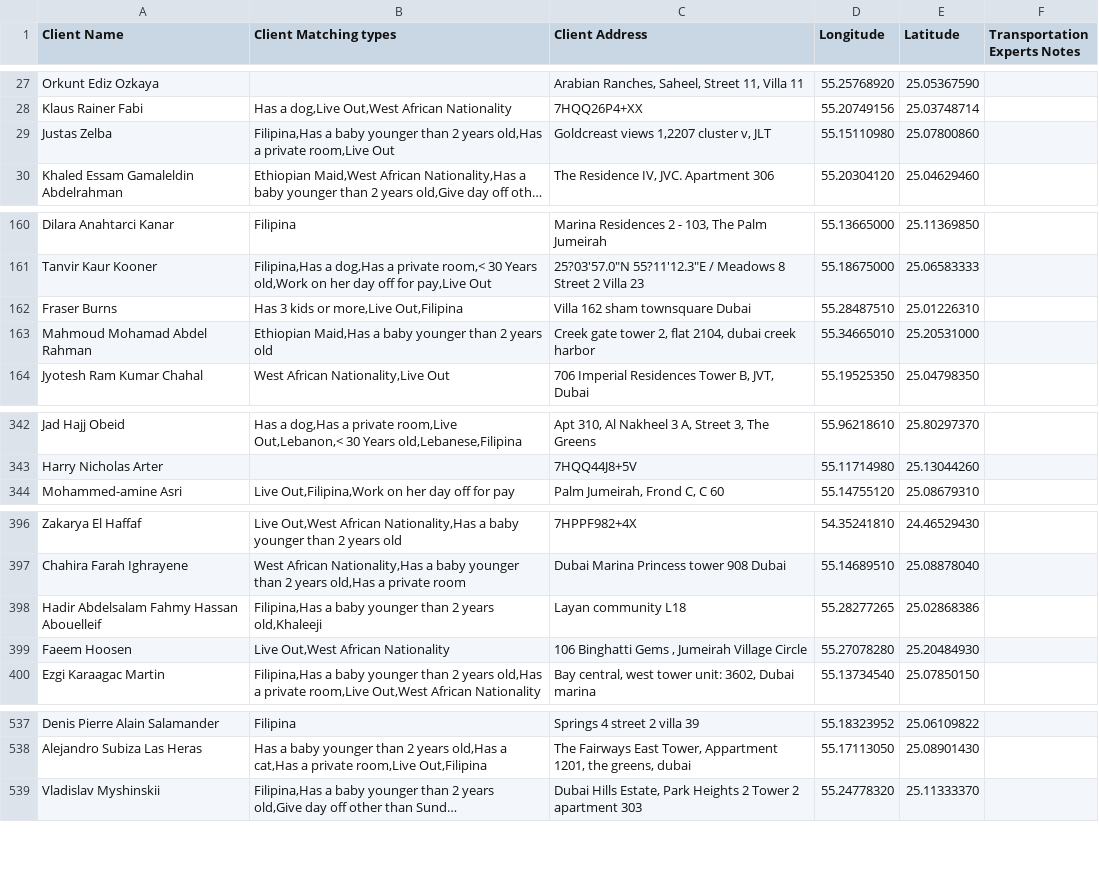
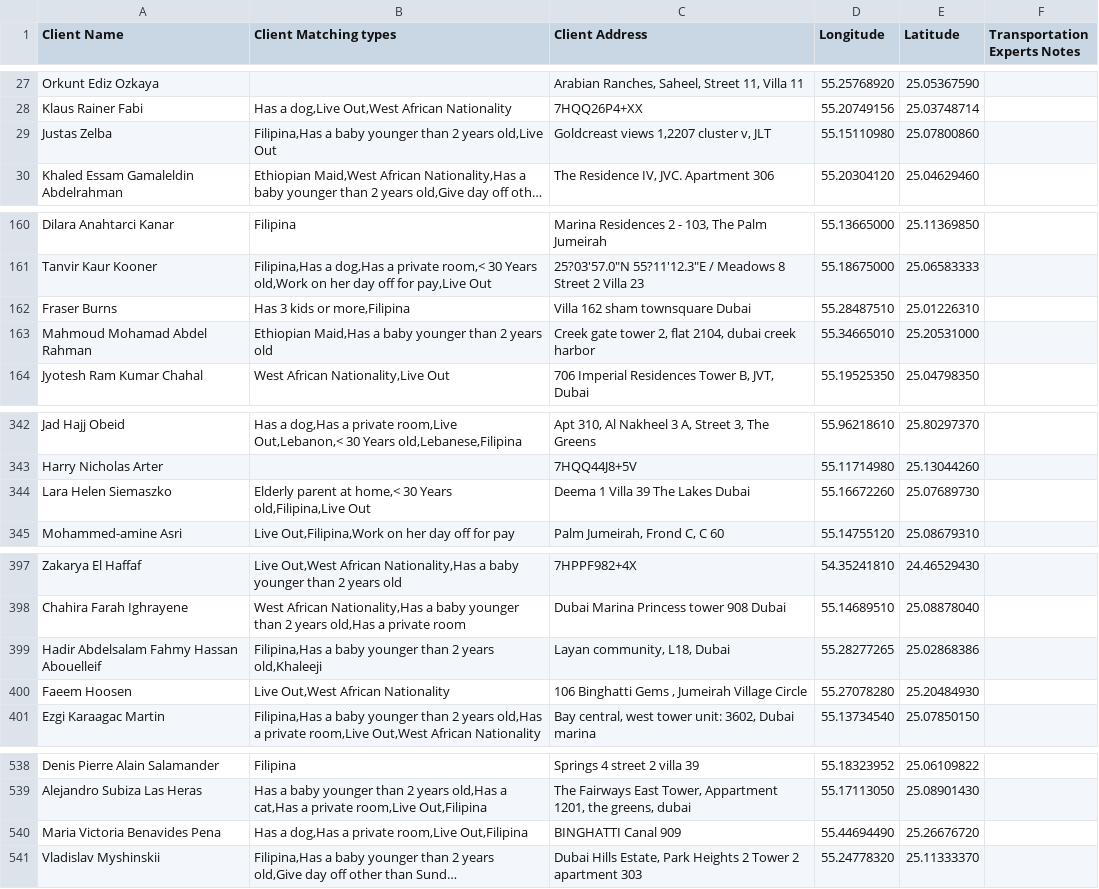
Before and after one commit to charbelchdid/map, a CSV file: CancelledClients.csv, drawn as a sheet; only a part is shown, gaps mark what is left out; long unchanged cells end in …; addresses are those after the commit; the diff covers the shown part only; the diff names each change by its address in the sheet, - before the commit and + after, or states it on an @@ line.

Commit message:
Update Live-out Clients Tracking   AVAILABLE CSV on 2025-06-28T21:36:03.834Z

```diff
--- a/CancelledClients.csv
+++ b/CancelledClients.csv
-B29 (Client Matching types): …2 years old,Has a private room,Live Out
+B29 (Client Matching types): …2 years old,Live Out
-B162 (Client Matching types): Has 3 kids or more,Live Out,Filipina
+B162 (Client Matching types): Has 3 kids or more,Filipina
+row 344: Lara Helen Siemaszko | Elderly parent at home,< 30 Years old,Filipina,Live Out | Deema 1 Villa 39 The Lakes Dubai | 55.16672260 | 25.07689730
-C399 (Client Address): Layan community L18
+C399 (Client Address): Layan community, L18, Dubai
+row 540: Maria Victoria Benavides Pena | Has a dog,Has a private room,Live Out,Filipina | BINGHATTI Canal 909 | 55.44694490 | 25.26676720
```
Also changed, not shown: 1 edited cell elsewhere in this file.
